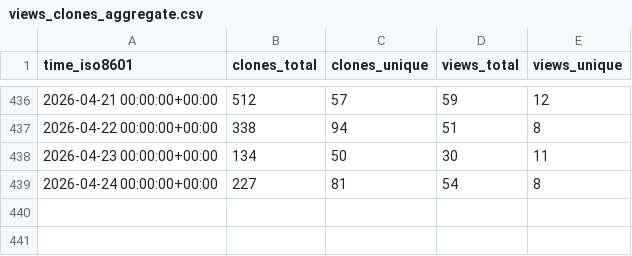
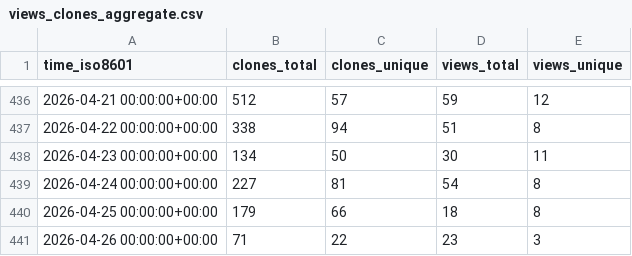
Before and after one commit to sphexa-org/sphexa, a CSV file: sphexa-org/sphexa/ghrs-data/views_clones_aggregate.csv, drawn as a sheet; only a part is shown, gaps mark what is left out.

```diff
--- a/sphexa-org/sphexa/ghrs-data/views_clones_aggregate.csv
+++ b/sphexa-org/sphexa/ghrs-data/views_clones_aggregate.csv
@@ -439 +439,3 @@ time_iso8601,clones_total,clones_unique,views_total,views_unique
 2026-04-24 00:00:00+00:00,227,81,54,8
+2026-04-25 00:00:00+00:00,179,66,18,8
+2026-04-26 00:00:00+00:00,71,22,23,3
```
Also changed, not shown: 1 other file.
